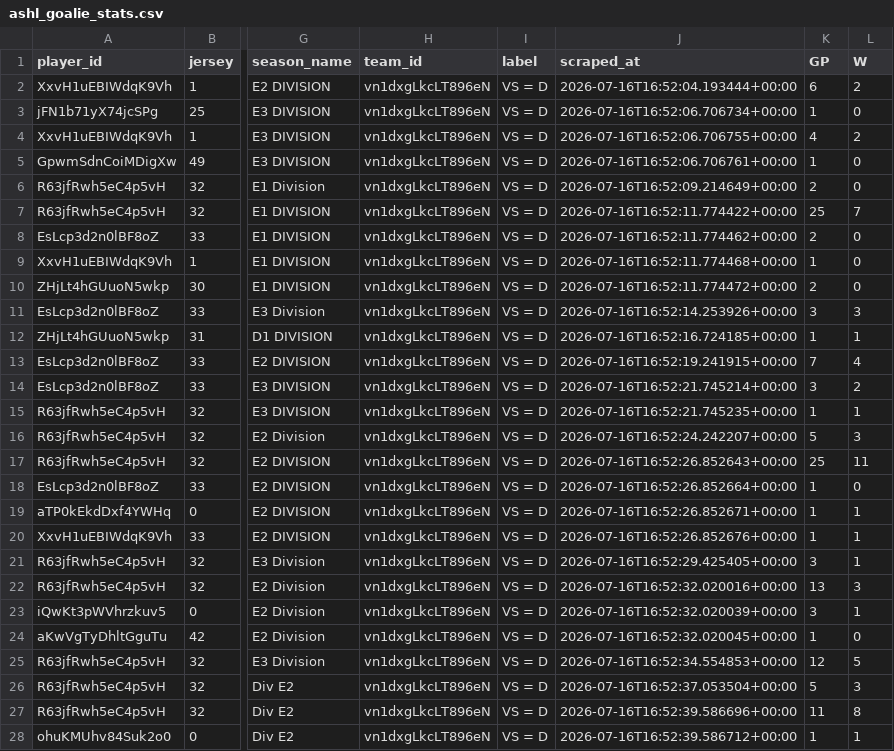
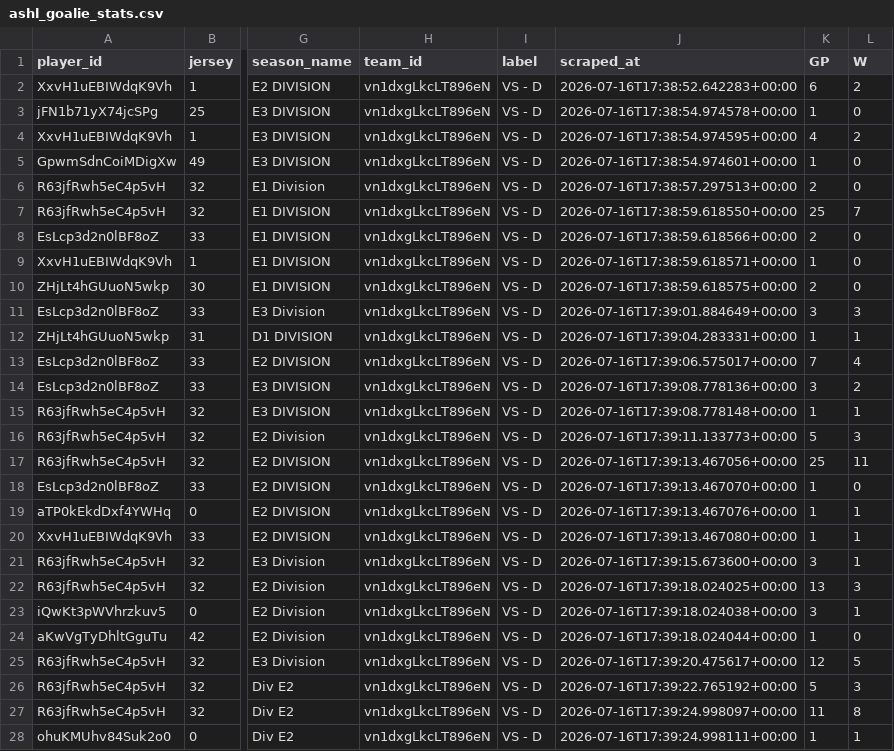
Before and after one commit to sw1nd3n/govs-stats, a CSV file: ashl_goalie_stats.csv, drawn as a sheet; only a part is shown, gaps mark what is left out; the diff covers the shown part only; the diff names each change by its address in the sheet, - before the commit and + after, or states it on an @@ line.

Commit message:
Stats refresh 2026-07-16

```diff
--- a/ashl_goalie_stats.csv
+++ b/ashl_goalie_stats.csv
-I2:I28 (label): VS = D
+I2:I28 (label): VS - D
-J2 (scraped_at): 2026-07-16T16:52:04.193444+00:00
+J2 (scraped_at): 2026-07-16T17:38:52.642283+00:00
-J3 (scraped_at): 2026-07-16T16:52:06.706734+00:00
+J3 (scraped_at): 2026-07-16T17:38:54.974578+00:00
-J4 (scraped_at): 2026-07-16T16:52:06.706755+00:00
+J4 (scraped_at): 2026-07-16T17:38:54.974595+00:00
-J5 (scraped_at): 2026-07-16T16:52:06.706761+00:00
+J5 (scraped_at): 2026-07-16T17:38:54.974601+00:00
-J6 (scraped_at): 2026-07-16T16:52:09.214649+00:00
+J6 (scraped_at): 2026-07-16T17:38:57.297513+00:00
-J7 (scraped_at): 2026-07-16T16:52:11.774422+00:00
+J7 (scraped_at): 2026-07-16T17:38:59.618550+00:00
-J8 (scraped_at): 2026-07-16T16:52:11.774462+00:00
+J8 (scraped_at): 2026-07-16T17:38:59.618566+00:00
-J9 (scraped_at): 2026-07-16T16:52:11.774468+00:00
+J9 (scraped_at): 2026-07-16T17:38:59.618571+00:00
-J10 (scraped_at): 2026-07-16T16:52:11.774472+00:00
+J10 (scraped_at): 2026-07-16T17:38:59.618575+00:00
-J11 (scraped_at): 2026-07-16T16:52:14.253926+00:00
+J11 (scraped_at): 2026-07-16T17:39:01.884649+00:00
-J12 (scraped_at): 2026-07-16T16:52:16.724185+00:00
+J12 (scraped_at): 2026-07-16T17:39:04.283331+00:00
-J13 (scraped_at): 2026-07-16T16:52:19.241915+00:00
+J13 (scraped_at): 2026-07-16T17:39:06.575017+00:00
-J14 (scraped_at): 2026-07-16T16:52:21.745214+00:00
+J14 (scraped_at): 2026-07-16T17:39:08.778136+00:00
-J15 (scraped_at): 2026-07-16T16:52:21.745235+00:00
+J15 (scraped_at): 2026-07-16T17:39:08.778148+00:00
-J16 (scraped_at): 2026-07-16T16:52:24.242207+00:00
+J16 (scraped_at): 2026-07-16T17:39:11.133773+00:00
-J17 (scraped_at): 2026-07-16T16:52:26.852643+00:00
+J17 (scraped_at): 2026-07-16T17:39:13.467056+00:00
-J18 (scraped_at): 2026-07-16T16:52:26.852664+00:00
+J18 (scraped_at): 2026-07-16T17:39:13.467070+00:00
-J19 (scraped_at): 2026-07-16T16:52:26.852671+00:00
+J19 (scraped_at): 2026-07-16T17:39:13.467076+00:00
-J20 (scraped_at): 2026-07-16T16:52:26.852676+00:00
+J20 (scraped_at): 2026-07-16T17:39:13.467080+00:00
-J21 (scraped_at): 2026-07-16T16:52:29.425405+00:00
+J21 (scraped_at): 2026-07-16T17:39:15.673600+00:00
-J22 (scraped_at): 2026-07-16T16:52:32.020016+00:00
+J22 (scraped_at): 2026-07-16T17:39:18.024025+00:00
-J23 (scraped_at): 2026-07-16T16:52:32.020039+00:00
+J23 (scraped_at): 2026-07-16T17:39:18.024038+00:00
-J24 (scraped_at): 2026-07-16T16:52:32.020045+00:00
+J24 (scraped_at): 2026-07-16T17:39:18.024044+00:00
-J25 (scraped_at): 2026-07-16T16:52:34.554853+00:00
+J25 (scraped_at): 2026-07-16T17:39:20.475617+00:00
-J26 (scraped_at): 2026-07-16T16:52:37.053504+00:00
+J26 (scraped_at): 2026-07-16T17:39:22.765192+00:00
-J27 (scraped_at): 2026-07-16T16:52:39.586696+00:00
+J27 (scraped_at): 2026-07-16T17:39:24.998097+00:00
-J28 (scraped_at): 2026-07-16T16:52:39.586712+00:00
+J28 (scraped_at): 2026-07-16T17:39:24.998111+00:00
```
Also changed, not shown: 28 edited cells elsewhere in this file, ashl_player_stats.csv, 2 other files.
